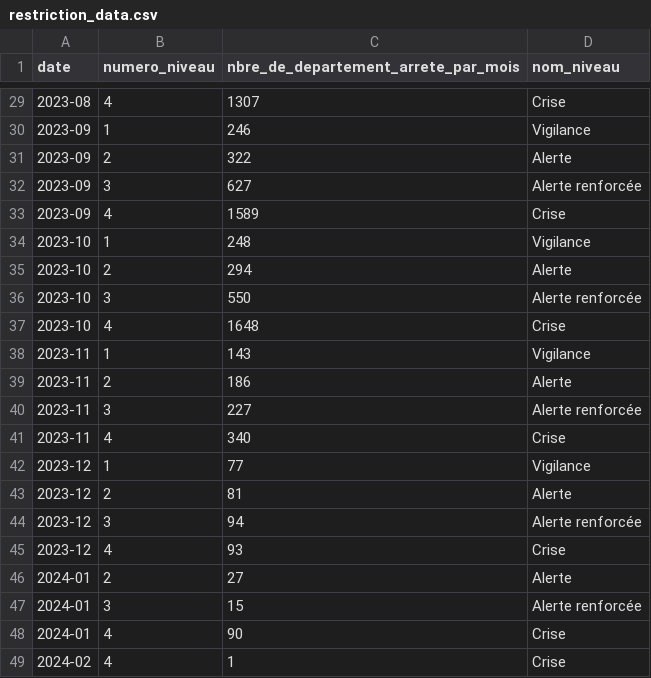
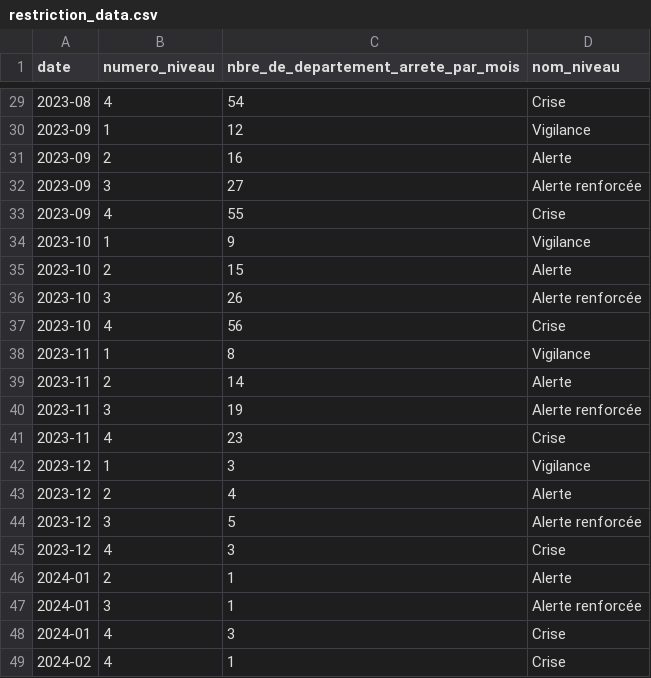
Before and after one commit to wafa-bouzouita/water-tracker, a CSV file: notebooks/ImpactSecheresse_Restric_Eau/data/restriction_data.csv, drawn as a sheet; only a part is shown, gaps mark what is left out; the diff covers the shown part only.

```diff
--- a/notebooks/ImpactSecheresse_Restric_Eau/data/restriction_data.csv
+++ b/notebooks/ImpactSecheresse_Restric_Eau/data/restriction_data.csv
@@ -29,21 +29,21 @@ date,numero_niveau,nbre_de_departement_arrete_par_mois,nom_niveau
-2023-08,4,1307,Crise
-2023-09,1,246,Vigilance
-2023-09,2,322,Alerte
-2023-09,3,627,Alerte renforcée
-2023-09,4,1589,Crise
-2023-10,1,248,Vigilance
-2023-10,2,294,Alerte
-2023-10,3,550,Alerte renforcée
-2023-10,4,1648,Crise
-2023-11,1,143,Vigilance
-2023-11,2,186,Alerte
-2023-11,3,227,Alerte renforcée
-2023-11,4,340,Crise
-2023-12,1,77,Vigilance
-2023-12,2,81,Alerte
-2023-12,3,94,Alerte renforcée
-2023-12,4,93,Crise
-2024-01,2,27,Alerte
-2024-01,3,15,Alerte renforcée
-2024-01,4,90,Crise
+2023-08,4,54,Crise
+2023-09,1,12,Vigilance
+2023-09,2,16,Alerte
+2023-09,3,27,Alerte renforcée
+2023-09,4,55,Crise
+2023-10,1,9,Vigilance
+2023-10,2,15,Alerte
+2023-10,3,26,Alerte renforcée
+2023-10,4,56,Crise
+2023-11,1,8,Vigilance
+2023-11,2,14,Alerte
+2023-11,3,19,Alerte renforcée
+2023-11,4,23,Crise
+2023-12,1,3,Vigilance
+2023-12,2,4,Alerte
+2023-12,3,5,Alerte renforcée
+2023-12,4,3,Crise
+2024-01,2,1,Alerte
+2024-01,3,1,Alerte renforcée
+2024-01,4,3,Crise
 2024-02,4,1,Crise
```
Also changed, not shown: 27 edited cells elsewhere in this file, 2 other files.
